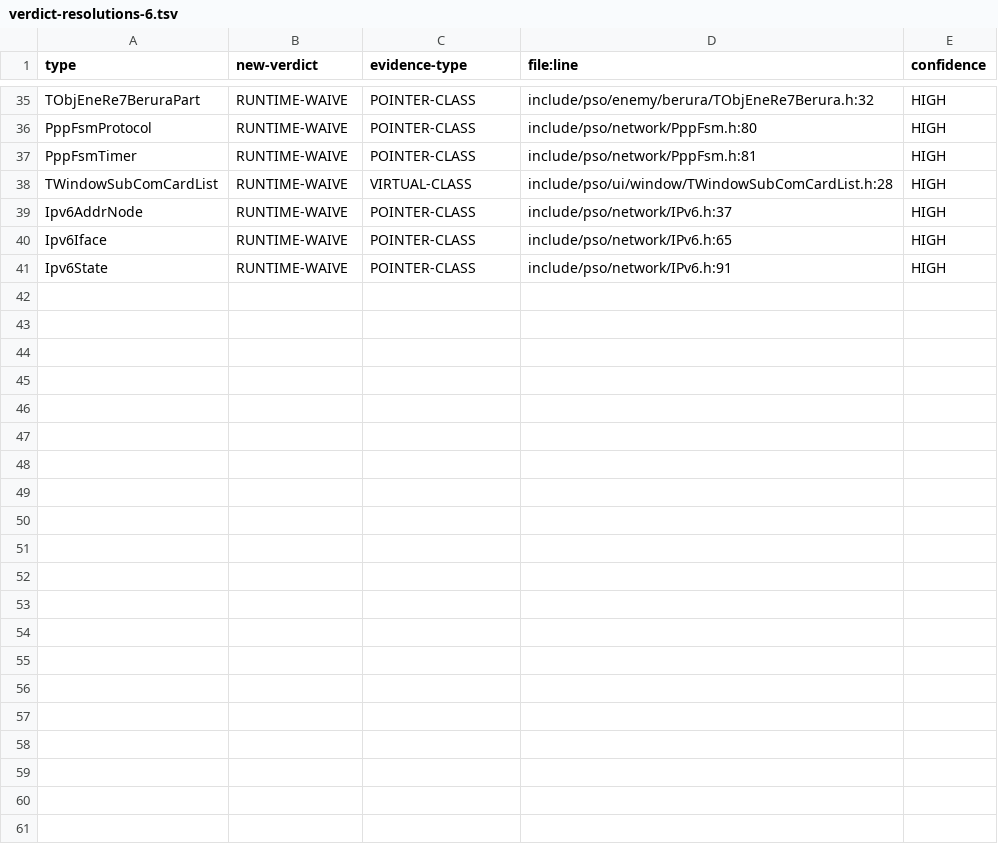
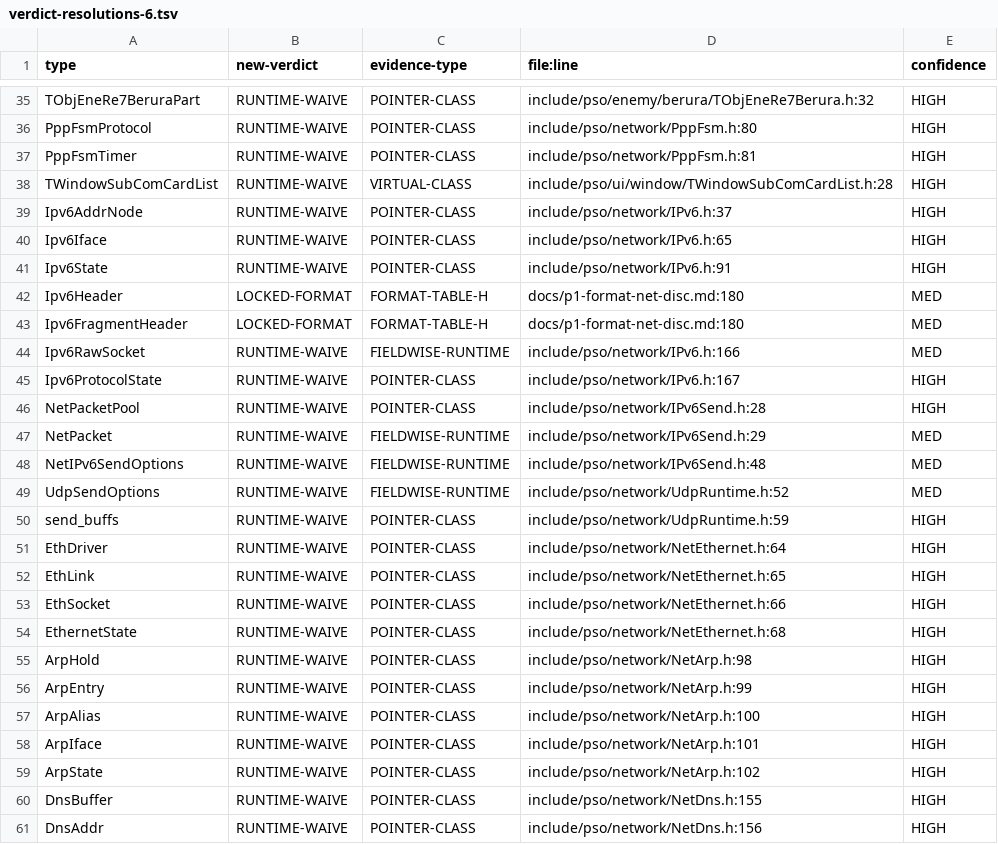
Before and after one commit to scottlowry/pso-metal, a TSV file: data/verdict-resolutions-6.tsv, drawn as a sheet; only a part is shown, gaps mark what is left out; the diff names each change by its address in the sheet, - before the commit and + after, or states it on an @@ line.

Commit message:
P2-AX resolutions-6 checkpoint 60/79 rows (75 keep-firers + 3 artifact canonicals)

```diff
--- a/data/verdict-resolutions-6.tsv
+++ b/data/verdict-resolutions-6.tsv
+row 42: Ipv6Header | LOCKED-FORMAT | FORMAT-TABLE-H | docs/p1-format-net-disc.md:180 | MED
+row 43: Ipv6FragmentHeader | LOCKED-FORMAT | FORMAT-TABLE-H | docs/p1-format-net-disc.md:180 | MED
+row 44: Ipv6RawSocket | RUNTIME-WAIVE | FIELDWISE-RUNTIME | include/pso/network/IPv6.h:166 | MED
+row 45: Ipv6ProtocolState | RUNTIME-WAIVE | POINTER-CLASS | include/pso/network/IPv6.h:167 | HIGH
+row 46: NetPacketPool | RUNTIME-WAIVE | POINTER-CLASS | include/pso/network/IPv6Send.h:28 | HIGH
+row 47: NetPacket | RUNTIME-WAIVE | FIELDWISE-RUNTIME | include/pso/network/IPv6Send.h:29 | MED
+row 48: NetIPv6SendOptions | RUNTIME-WAIVE | FIELDWISE-RUNTIME | include/pso/network/IPv6Send.h:48 | MED
+row 49: UdpSendOptions | RUNTIME-WAIVE | FIELDWISE-RUNTIME | include/pso/network/UdpRuntime.h:52 | MED
+row 50: send_buffs | RUNTIME-WAIVE | POINTER-CLASS | include/pso/network/UdpRuntime.h:59 | HIGH
+row 51: EthDriver | RUNTIME-WAIVE | POINTER-CLASS | include/pso/network/NetEthernet.h:64 | HIGH
+row 52: EthLink | RUNTIME-WAIVE | POINTER-CLASS | include/pso/network/NetEthernet.h:65 | HIGH
+row 53: EthSocket | RUNTIME-WAIVE | POINTER-CLASS | include/pso/network/NetEthernet.h:66 | HIGH
+row 54: EthernetState | RUNTIME-WAIVE | POINTER-CLASS | include/pso/network/NetEthernet.h:68 | HIGH
+row 55: ArpHold | RUNTIME-WAIVE | POINTER-CLASS | include/pso/network/NetArp.h:98 | HIGH
+row 56: ArpEntry | RUNTIME-WAIVE | POINTER-CLASS | include/pso/network/NetArp.h:99 | HIGH
+row 57: ArpAlias | RUNTIME-WAIVE | POINTER-CLASS | include/pso/network/NetArp.h:100 | HIGH
+row 58: ArpIface | RUNTIME-WAIVE | POINTER-CLASS | include/pso/network/NetArp.h:101 | HIGH
+row 59: ArpState | RUNTIME-WAIVE | POINTER-CLASS | include/pso/network/NetArp.h:102 | HIGH
+row 60: DnsBuffer | RUNTIME-WAIVE | POINTER-CLASS | include/pso/network/NetDns.h:155 | HIGH
+row 61: DnsAddr | RUNTIME-WAIVE | POINTER-CLASS | include/pso/network/NetDns.h:156 | HIGH
```
